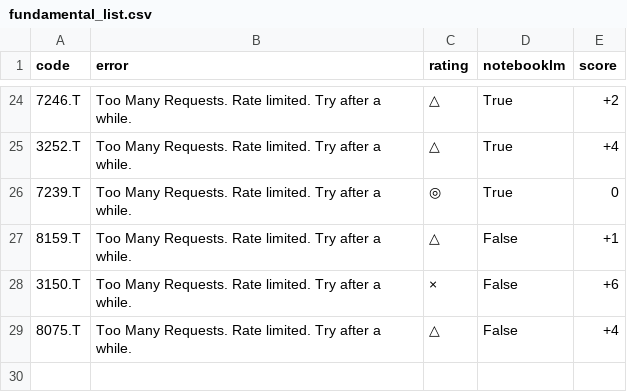
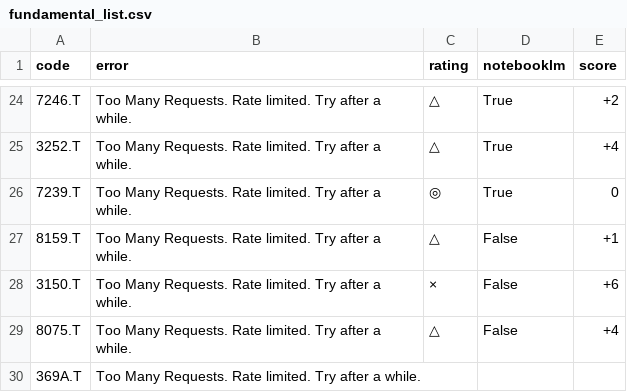
Before and after one commit to kaminoitte55sai-cmd/turtle-tool, a CSV file: fundamental_list.csv, drawn as a sheet; only a part is shown, gaps mark what is left out; the diff names each change by its address in the sheet, - before the commit and + after, or states it on an @@ line.

Commit message:
Update watchlist

```diff
--- a/fundamental_list.csv
+++ b/fundamental_list.csv
+row 30: 369A.T | Too Many Requests. Rate limited. Try after a while.
```
